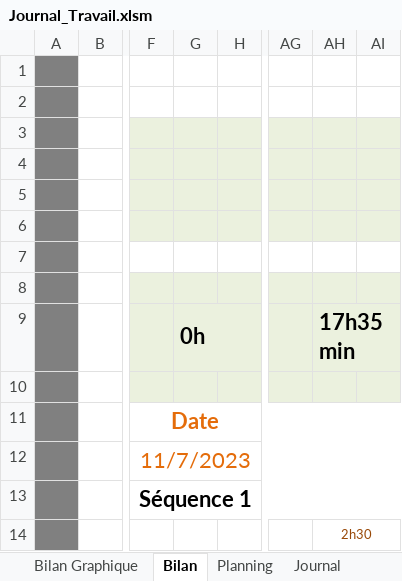
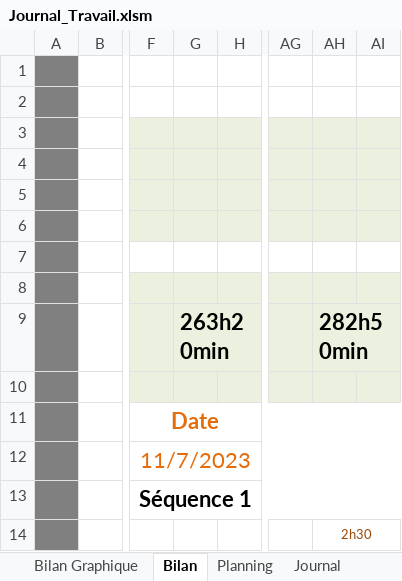
Before and after one commit to joaberch/P_Bulles_Snake_JavaScript, an Excel workbook: doc/Journal_Travail.xlsm, sheet Bilan, drawn as a sheet; only a part is shown, gaps mark what is left out; values as stored, in another font and other column widths than the file's, no borders; charts and pictures not drawn; the diff covers the shown part only; the diff names each change by its address in the sheet, - before the commit and + after, or states it on an @@ line.

```diff
--- a/doc/Journal_Travail.xlsm (sheet Bilan)
+++ b/doc/Journal_Travail.xlsm (sheet Bilan)
-G9: 0h
+G9: 263h20min
-AH9: 17h35min
+AH9: 282h50min
```
Also changed, not shown: other rows of this sheet, sheet Journal, charts or pictures, doc/G-PROJ-ALL01-FeuilleEvaluationProjets-ordo2020-V12.0.xlsx, 2 other files.
